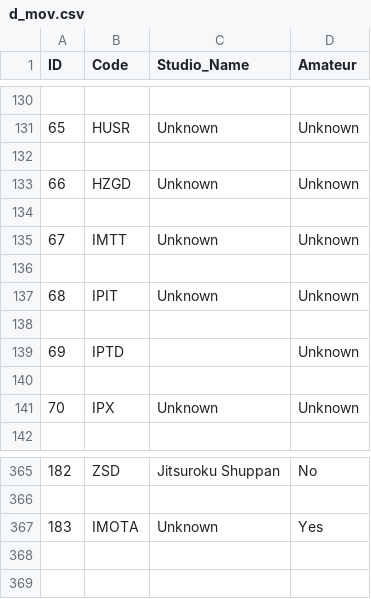
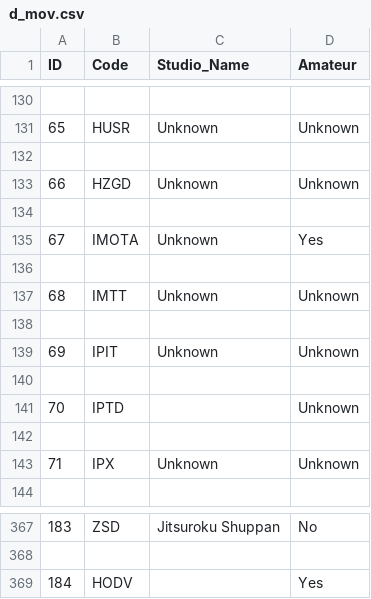
Before and after one commit to x-wang-x/TidyAV, a CSV file: data/d_mov.csv, drawn as a sheet; only a part is shown, gaps mark what is left out; addresses are those after the commit; the diff names each change by its address in the sheet, - before the commit and + after, or states it on an @@ line.

```diff
--- a/data/d_mov.csv
+++ b/data/d_mov.csv
+row 134: (empty)
@@ row 367 moved to row 135: 67 @@
@@ column A (ID) renumbered between rows 137 and 367 @@
+row 369: 184 | HODV |  | Yes
```
Also changed, not shown: 4 other files.
